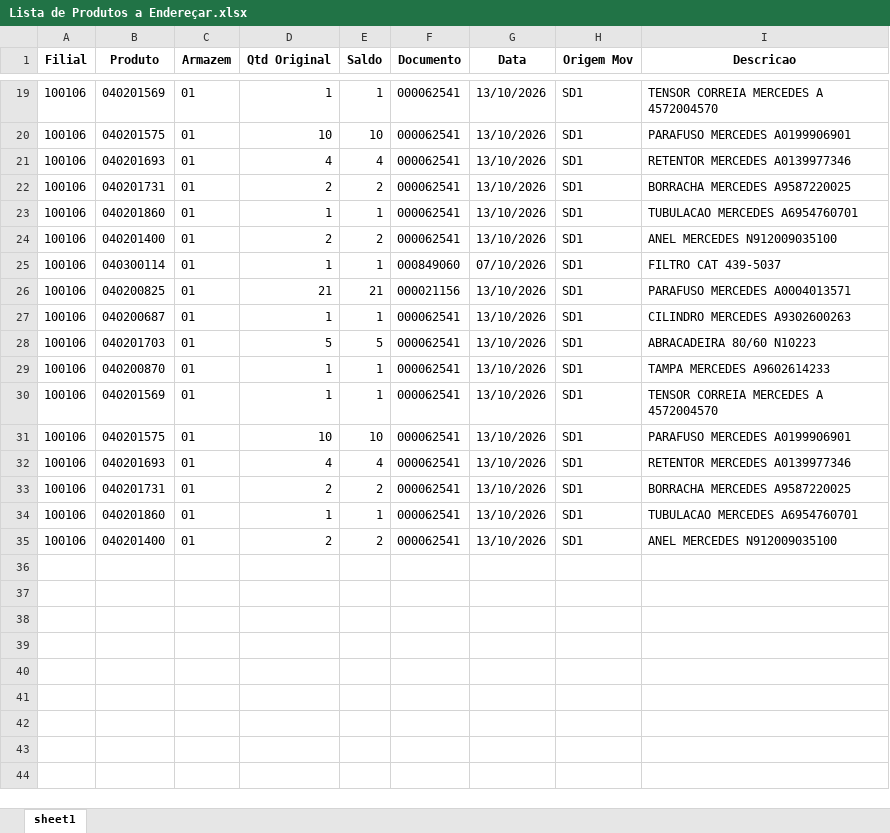
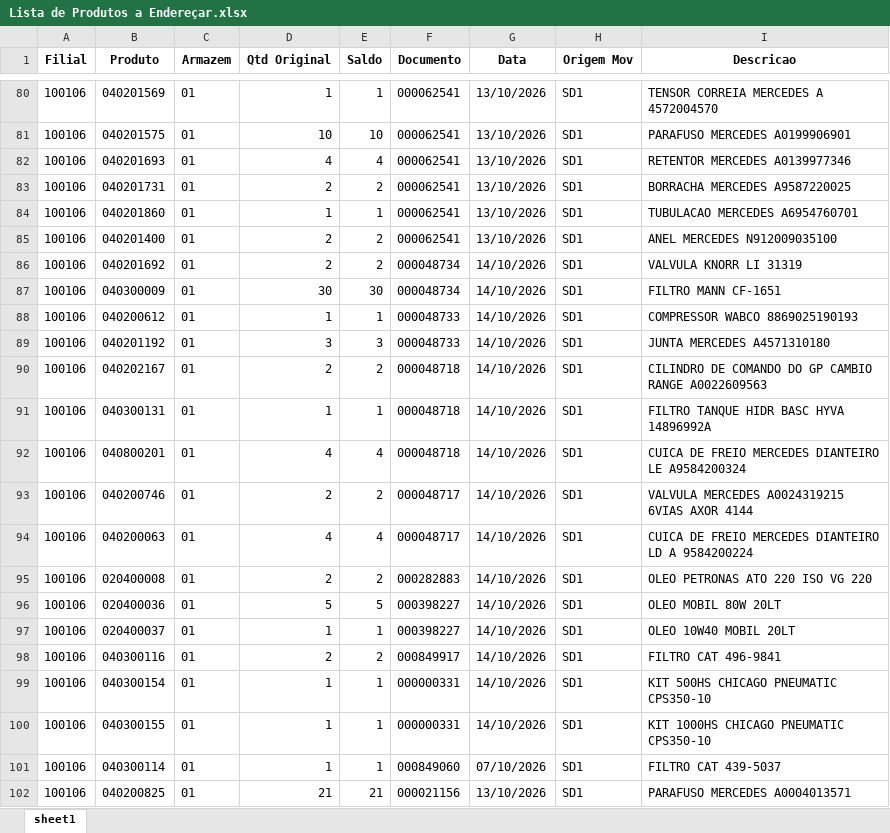
Before and after one commit to kaiquesiqueira-tech/CONSULTOR-PRODUTOS, an Excel workbook: dados/Lista de Produtos a Endereçar.xlsx, sheet sheet1, drawn as a sheet; only a part is shown, gaps mark what is left out; the shorter side is filled out with more unchanged rows; values as stored, in another font and other column widths than the file's, no borders; the diff covers the shown part only; the diff names each change by its address in the sheet, - before the commit and + after, or states it on an @@ line.

```diff
--- a/dados/Lista de Produtos a Endereçar.xlsx (sheet sheet1)
+++ b/dados/Lista de Produtos a Endereçar.xlsx (sheet sheet1)
+row 86: 100106 | 040201692 | 01 | 2 | 2 | 000048734 | 14/10/2026 | SD1 | VALVULA KNORR LI 31319
+row 87: 100106 | 040300009 | 01 | 30 | 30 | 000048734 | 14/10/2026 | SD1 | FILTRO MANN CF-1651
+row 88: 100106 | 040200612 | 01 | 1 | 1 | 000048733 | 14/10/2026 | SD1 | COMPRESSOR WABCO 8869025190193
+row 89: 100106 | 040201192 | 01 | 3 | 3 | 000048733 | 14/10/2026 | SD1 | JUNTA MERCEDES A4571310180
+row 90: 100106 | 040202167 | 01 | 2 | 2 | 000048718 | 14/10/2026 | SD1 | CILINDRO DE COMANDO DO GP CAMBIO RANGE A0022609563
+row 91: 100106 | 040300131 | 01 | 1 | 1 | 000048718 | 14/10/2026 | SD1 | FILTRO TANQUE HIDR BASC HYVA 14896992A
+row 92: 100106 | 040800201 | 01 | 4 | 4 | 000048718 | 14/10/2026 | SD1 | CUICA DE FREIO MERCEDES DIANTEIRO LE A9584200324
+row 93: 100106 | 040200746 | 01 | 2 | 2 | 000048717 | 14/10/2026 | SD1 | VALVULA MERCEDES A0024319215 6VIAS AXOR 4144
+row 94: 100106 | 040200063 | 01 | 4 | 4 | 000048717 | 14/10/2026 | SD1 | CUICA DE FREIO MERCEDES DIANTEIRO LD A 9584200224
+row 95: 100106 | 020400008 | 01 | 2 | 2 | 000282883 | 14/10/2026 | SD1 | OLEO PETRONAS ATO 220 ISO VG 220
+row 96: 100106 | 020400036 | 01 | 5 | 5 | 000398227 | 14/10/2026 | SD1 | OLEO MOBIL 80W 20LT
+row 97: 100106 | 020400037 | 01 | 1 | 1 | 000398227 | 14/10/2026 | SD1 | OLEO 10W40 MOBIL 20LT
+row 98: 100106 | 040300116 | 01 | 2 | 2 | 000849917 | 14/10/2026 | SD1 | FILTRO CAT 496-9841
+row 99: 100106 | 040300154 | 01 | 1 | 1 | 000000331 | 14/10/2026 | SD1 | KIT 500HS CHICAGO PNEUMATIC CPS350-10
+row 100: 100106 | 040300155 | 01 | 1 | 1 | 000000331 | 14/10/2026 | SD1 | KIT 1000HS CHICAGO PNEUMATIC CPS350-10
```
Also changed, not shown: 80 added rows, 4 removed rows and 5 edited cells elsewhere in this sheet, dados/SALDO_POR_ENDEREÇO.xlsx, 10 other files.
